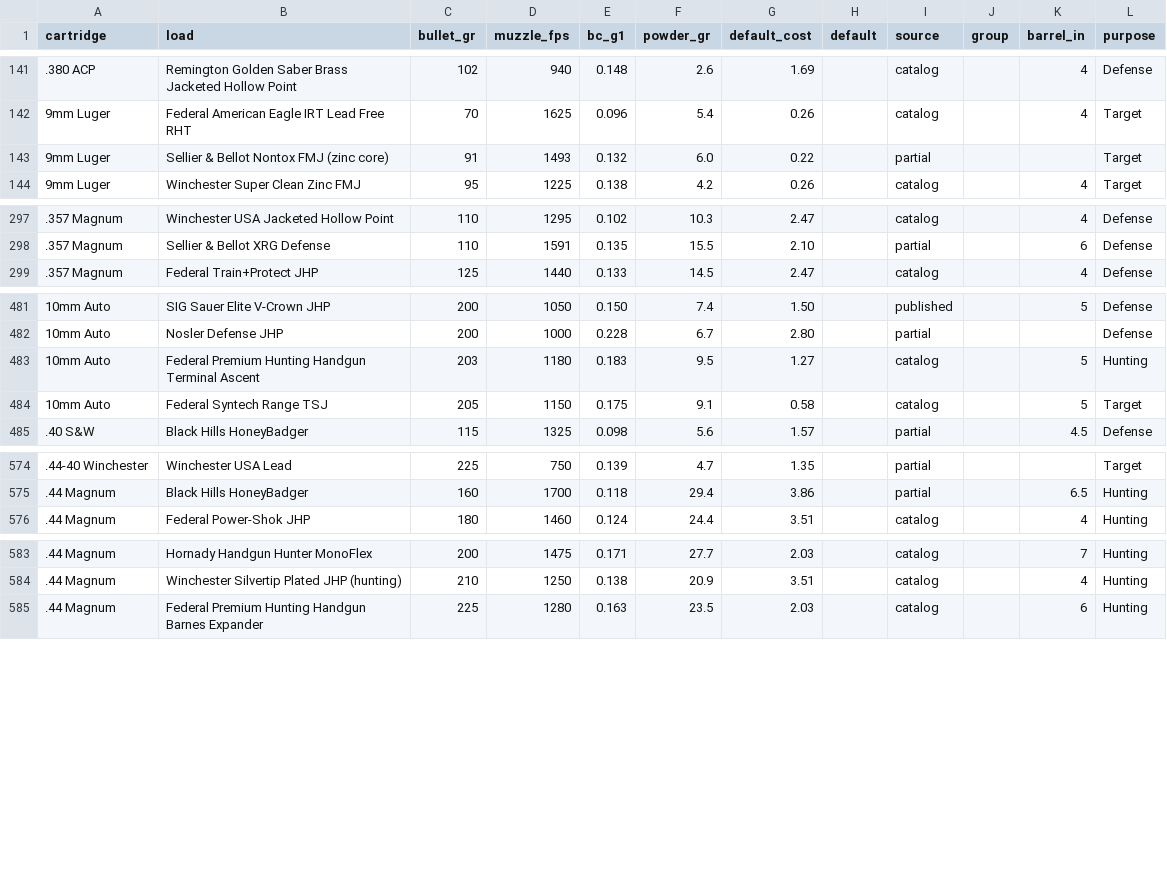
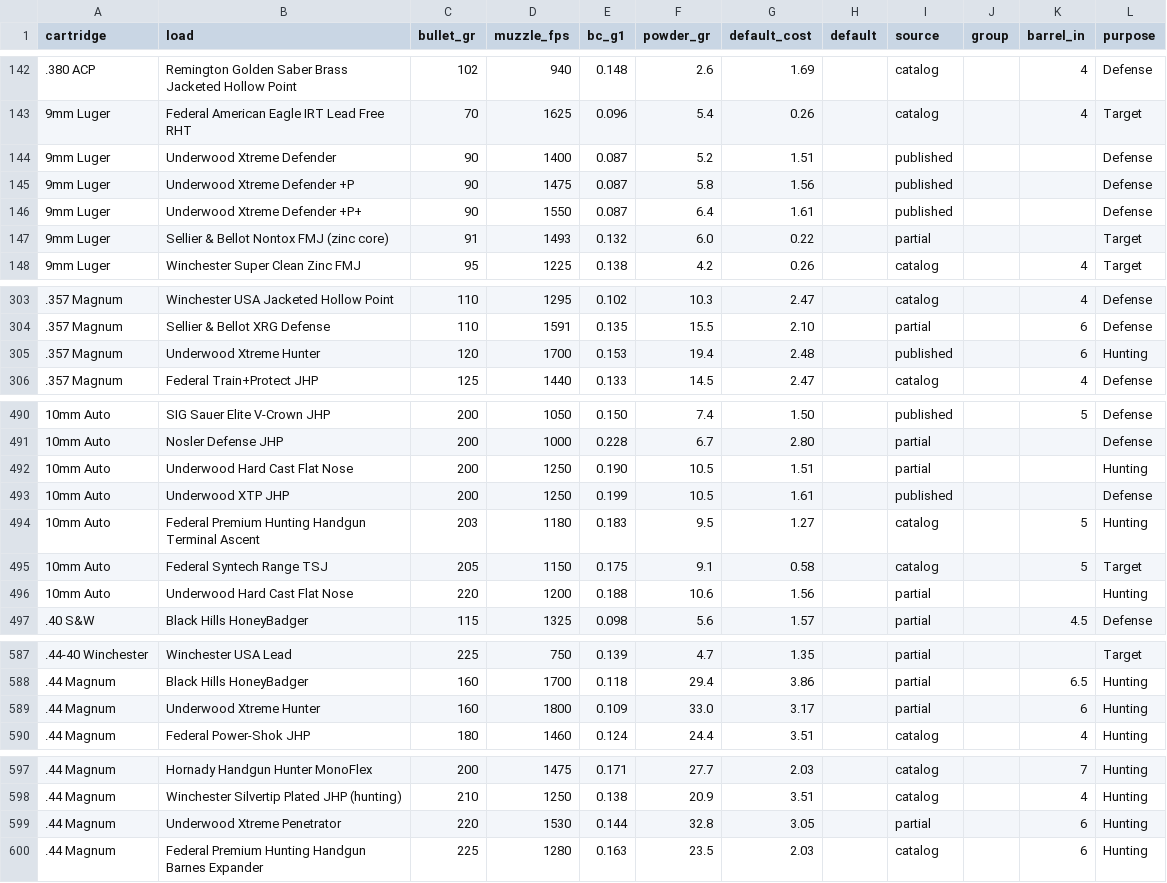
Before and after one commit to mrakz03/Load-Lore, a CSV file: data/loads_handgun.csv, drawn as a sheet; only a part is shown, gaps mark what is left out; the diff covers the shown part only.

```diff
--- a/data/loads_handgun.csv
+++ b/data/loads_handgun.csv
@@ -142,2 +143,5 @@ cartridge,load,bullet_gr,muzzle_fps,bc_g1,powder_gr,default_cost,default,source,
 9mm Luger,Federal American Eagle IRT Lead Free RHT,70,1625,0.096,5.4,0.26,,catalog,,4,Target
+9mm Luger,Underwood Xtreme Defender,90,1400,0.087,5.2,1.51,,published,,,Defense
+9mm Luger,Underwood Xtreme Defender +P,90,1475,0.087,5.8,1.56,,published,,,Defense
+9mm Luger,Underwood Xtreme Defender +P+,90,1550,0.087,6.4,1.61,,published,,,Defense
 9mm Luger,Sellier & Bellot Nontox FMJ (zinc core),91,1493,0.132,6.0,0.22,,partial,,,Target
@@ -298,2 +304,3 @@ cartridge,load,bullet_gr,muzzle_fps,bc_g1,powder_gr,default_cost,default,source,
 .357 Magnum,Sellier & Bellot XRG Defense,110,1591,0.135,15.5,2.10,,partial,,6,Defense
+.357 Magnum,Underwood Xtreme Hunter,120,1700,0.153,19.4,2.48,,published,,6,Hunting
 .357 Magnum,Federal Train+Protect JHP,125,1440,0.133,14.5,2.47,,catalog,,4,Defense
@@ -482,4 +491,7 @@ cartridge,load,bullet_gr,muzzle_fps,bc_g1,powder_gr,default_cost,default,source,
 10mm Auto,Nosler Defense JHP,200,1000,0.228,6.7,2.80,,partial,,,Defense
+10mm Auto,Underwood Hard Cast Flat Nose,200,1250,0.190,10.5,1.51,,partial,,,Hunting
+10mm Auto,Underwood XTP JHP,200,1250,0.199,10.5,1.61,,published,,,Defense
 10mm Auto,Federal Premium Hunting Handgun Terminal Ascent,203,1180,0.183,9.5,1.27,,catalog,,5,Hunting
 10mm Auto,Federal Syntech Range TSJ,205,1150,0.175,9.1,0.58,,catalog,,5,Target
+10mm Auto,Underwood Hard Cast Flat Nose,220,1200,0.188,10.6,1.56,,partial,,,Hunting
 .40 S&W,Black Hills HoneyBadger,115,1325,0.098,5.6,1.57,,partial,,4.5,Defense
@@ -575,2 +588,3 @@ cartridge,load,bullet_gr,muzzle_fps,bc_g1,powder_gr,default_cost,default,source,
 .44 Magnum,Black Hills HoneyBadger,160,1700,0.118,29.4,3.86,,partial,,6.5,Hunting
+.44 Magnum,Underwood Xtreme Hunter,160,1800,0.109,33.0,3.17,,partial,,6,Hunting
 .44 Magnum,Federal Power-Shok JHP,180,1460,0.124,24.4,3.51,,catalog,,4,Hunting
@@ -584,2 +598,3 @@ cartridge,load,bullet_gr,muzzle_fps,bc_g1,powder_gr,default_cost,default,source,
 .44 Magnum,Winchester Silvertip Plated JHP (hunting),210,1250,0.138,20.9,3.51,,catalog,,4,Hunting
+.44 Magnum,Underwood Xtreme Penetrator,220,1530,0.144,32.8,3.05,,partial,,6,Hunting
 .44 Magnum,Federal Premium Hunting Handgun Barnes Expander,225,1280,0.163,23.5,2.03,,catalog,,6,Hunting
```
Also changed, not shown: 6 added rows elsewhere in this file, research/added_loads_sources.tsv.
